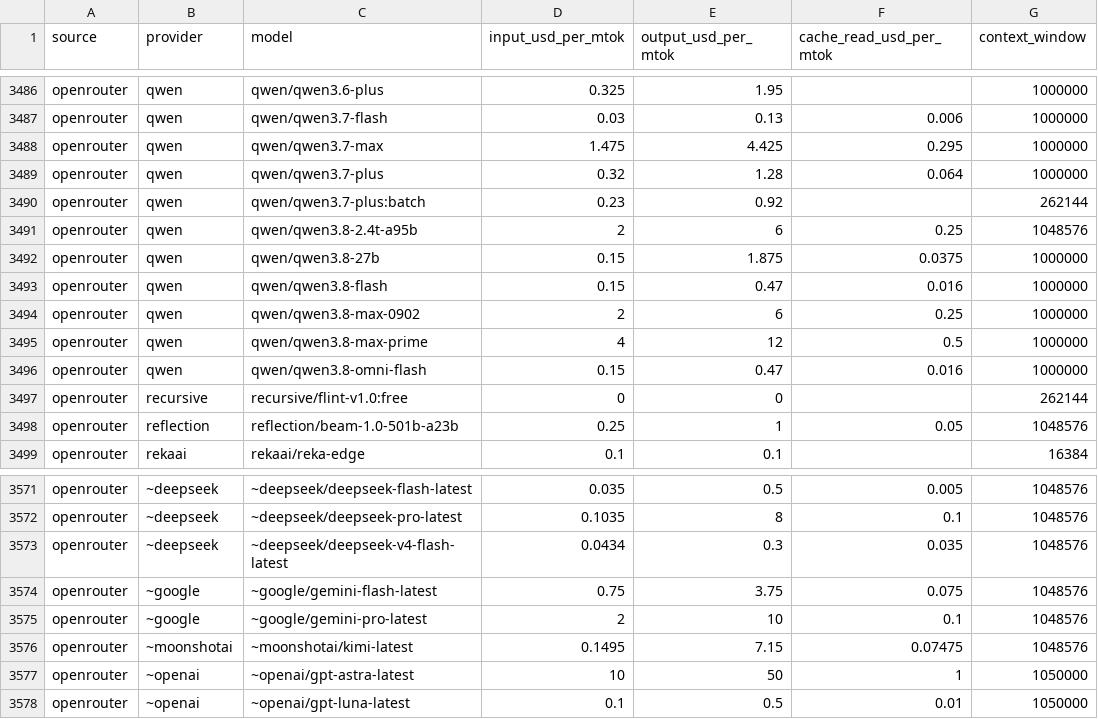
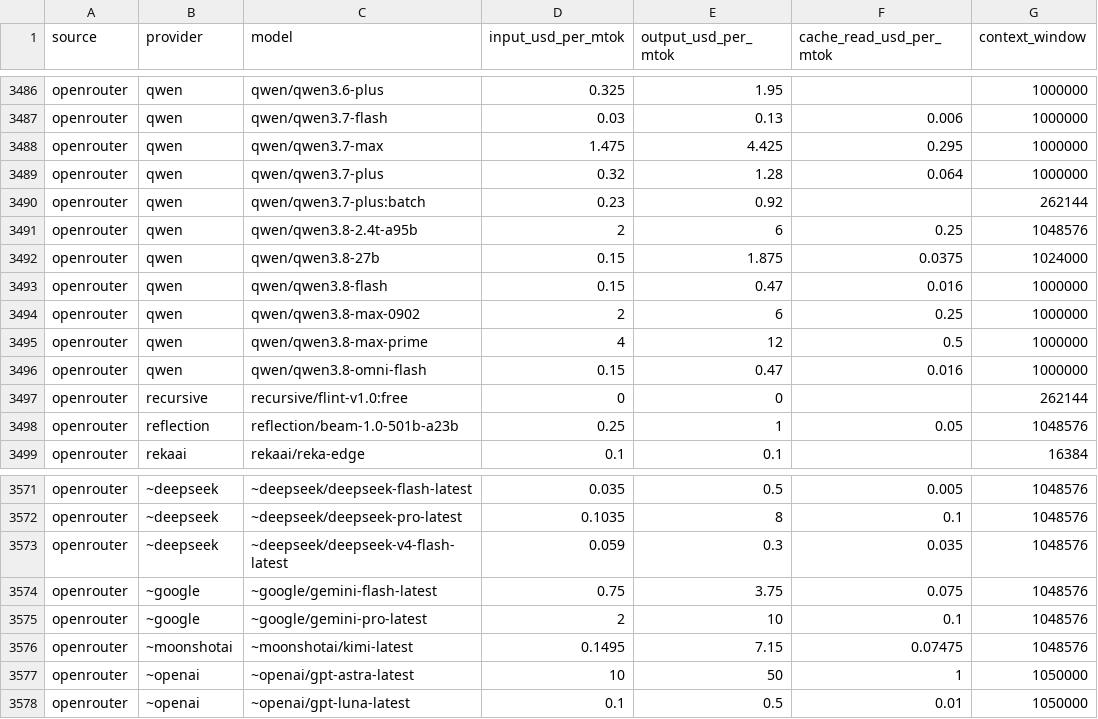
Before and after one commit to sophie-nguyenthuthuy/llm-pricing-history, a CSV file: data/latest.csv, drawn as a sheet; only a part is shown, gaps mark what is left out; the diff covers the shown part only.

```diff
--- a/data/latest.csv
+++ b/data/latest.csv
@@ -3491,3 +3491,3 @@ openrouter,qwen,qwen/qwen3.7-plus:batch,0.23,0.92,,262144
 openrouter,qwen,qwen/qwen3.8-2.4t-a95b,2,6,0.25,1048576
-openrouter,qwen,qwen/qwen3.8-27b,0.15,1.875,0.0375,1000000
+openrouter,qwen,qwen/qwen3.8-27b,0.15,1.875,0.0375,1024000
 openrouter,qwen,qwen/qwen3.8-flash,0.15,0.47,0.016,1000000
@@ -3572,3 +3572,3 @@ openrouter,~deepseek,~deepseek/deepseek-flash-latest,0.035,0.5,0.005,1048576
 openrouter,~deepseek,~deepseek/deepseek-pro-latest,0.1035,8,0.1,1048576
-openrouter,~deepseek,~deepseek/deepseek-v4-flash-latest,0.0434,0.3,0.035,1048576
+openrouter,~deepseek,~deepseek/deepseek-v4-flash-latest,0.059,0.3,0.035,1048576
 openrouter,~google,~google/gemini-flash-latest,0.75,3.75,0.075,1048576
```
Also changed, not shown: 10 edited cells elsewhere in this file, data/history.csv.
